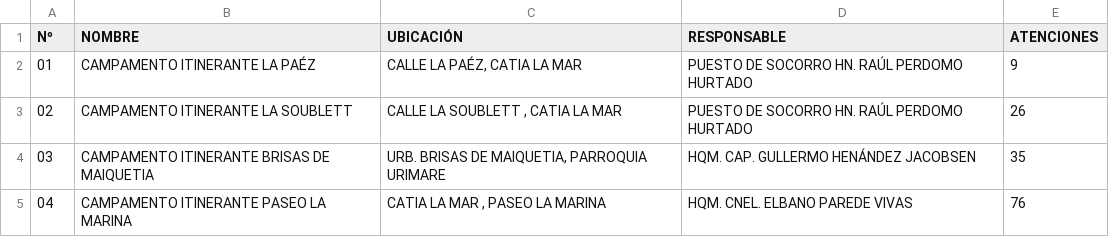
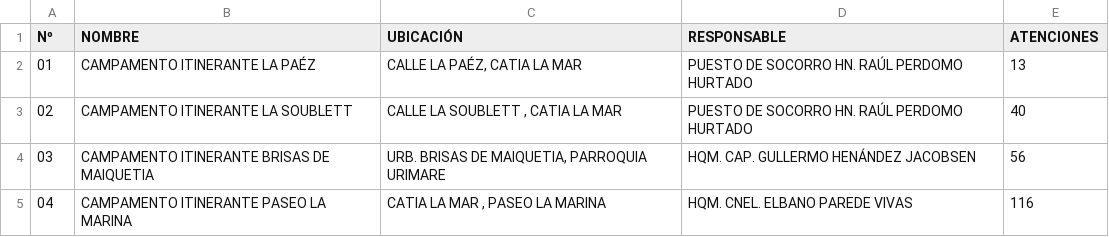
Before and after one commit to s2vivasjimmy-lgtm/mi_sistema, a CSV file: campamentos_itinerantes.csv, drawn as a sheet.

Commit message:
Actualización datos Puesto Comando

```diff
--- a/campamentos_itinerantes.csv
+++ b/campamentos_itinerantes.csv
@@ -1,5 +1,5 @@
 Nº,NOMBRE,UBICACIÓN,RESPONSABLE,ATENCIONES
-01,CAMPAMENTO ITINERANTE  LA PAÉZ,"CALLE LA PAÉZ, CATIA LA MAR",PUESTO DE SOCORRO HN. RAÚL PERDOMO HURTADO,9
-02,CAMPAMENTO ITINERANTE  LA SOUBLETT,"CALLE LA SOUBLETT , CATIA LA MAR",PUESTO DE SOCORRO HN. RAÚL PERDOMO HURTADO,26
-03,CAMPAMENTO ITINERANTE BRISAS DE MAIQUETIA,"URB. BRISAS DE MAIQUETIA, PARROQUIA URIMARE",HQM. CAP. GULLERMO HENÁNDEZ JACOBSEN,35
-04,CAMPAMENTO ITINERANTE PASEO LA MARINA,"CATIA LA MAR , PASEO LA MARINA",HQM. CNEL. ELBANO PAREDE VIVAS,76
+01,CAMPAMENTO ITINERANTE  LA PAÉZ,"CALLE LA PAÉZ, CATIA LA MAR",PUESTO DE SOCORRO HN. RAÚL PERDOMO HURTADO,13
+02,CAMPAMENTO ITINERANTE  LA SOUBLETT,"CALLE LA SOUBLETT , CATIA LA MAR",PUESTO DE SOCORRO HN. RAÚL PERDOMO HURTADO,40
+03,CAMPAMENTO ITINERANTE BRISAS DE MAIQUETIA,"URB. BRISAS DE MAIQUETIA, PARROQUIA URIMARE",HQM. CAP. GULLERMO HENÁNDEZ JACOBSEN,56
+04,CAMPAMENTO ITINERANTE PASEO LA MARINA,"CATIA LA MAR , PASEO LA MARINA",HQM. CNEL. ELBANO PAREDE VIVAS,116
```
